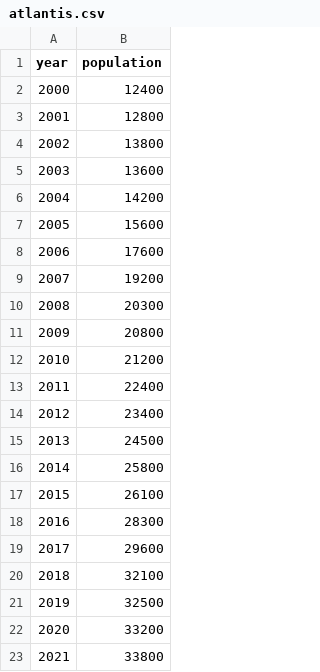
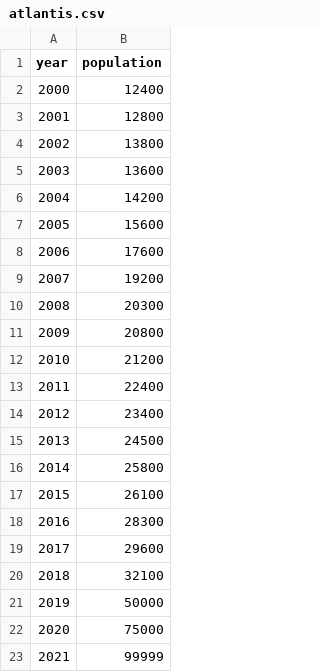
Before and after one commit to christine-palamara/codespaces-jupyter, a CSV file: data/atlantis.csv, drawn as a sheet.

Commit message:
change some values in atlantis.csv data

```diff
--- a/data/atlantis.csv
+++ b/data/atlantis.csv
@@ -20,4 +20,4 @@ year,population
 2018,32100
-2019,32500
-2020,33200
-2021,33800
+2019,50000
+2020,75000
+2021,99999
```
Also changed, not shown: 1 other file.
